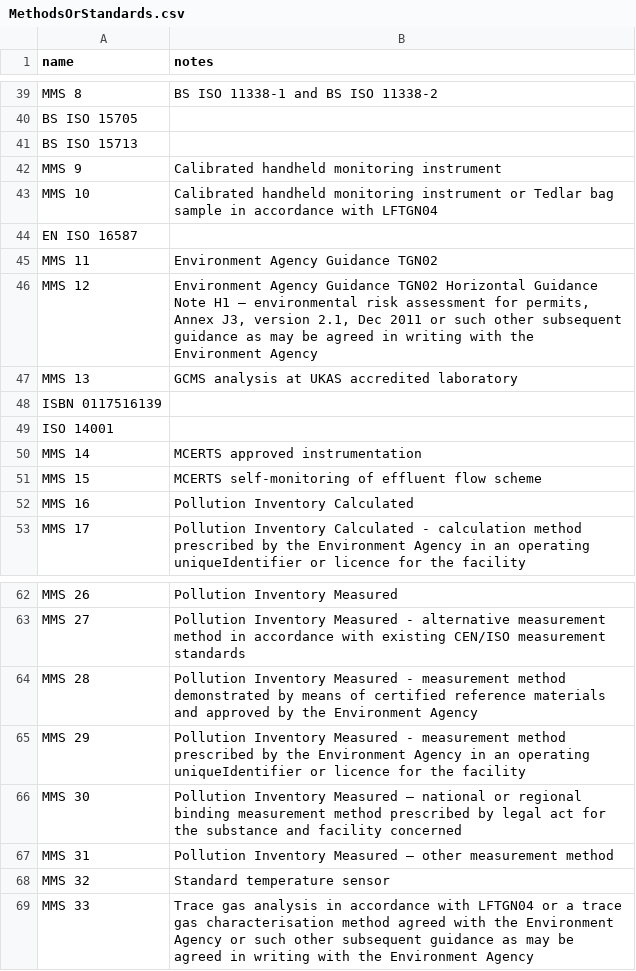
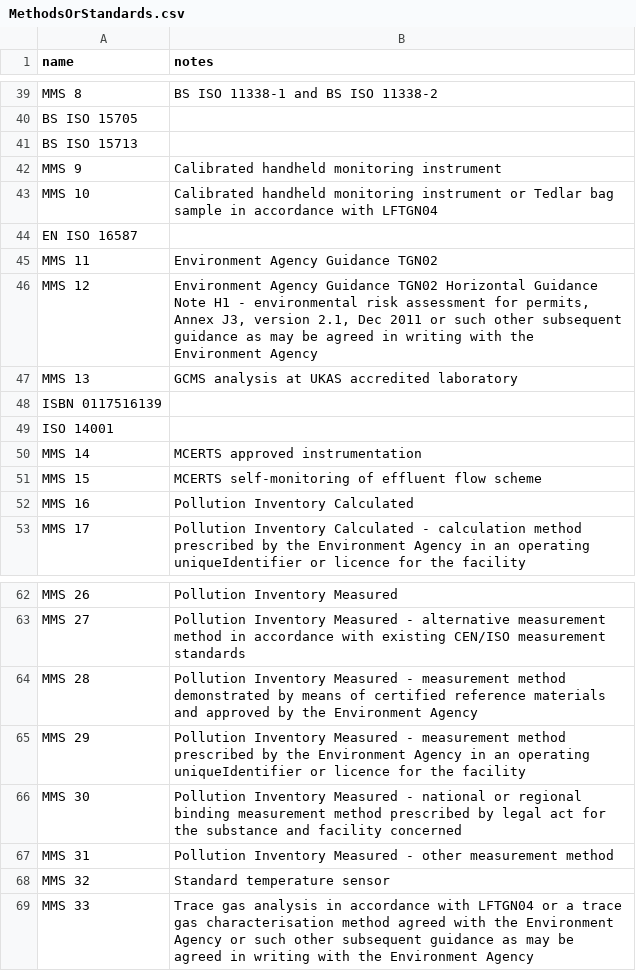
Before and after one commit to DEFRA/data-returns-data-exchange, a CSV file: src/main/resources/db/data/MethodsOrStandards.csv, drawn as a sheet; only a part is shown, gaps mark what is left out.

```diff
--- a/src/main/resources/db/data/MethodsOrStandards.csv
+++ b/src/main/resources/db/data/MethodsOrStandards.csv
@@ -45,3 +45,3 @@ EN ISO 16587,
 MMS 11,Environment Agency Guidance TGN02
-MMS 12,"Environment Agency Guidance TGN02 Horizontal Guidance Note H1 – environmental risk assessment for permits, Annex J3, version 2.1, Dec 2011 or such other subsequent guidance as may be agreed in writing with the Environment Agency"
+MMS 12,"Environment Agency Guidance TGN02 Horizontal Guidance Note H1 - environmental risk assessment for permits, Annex J3, version 2.1, Dec 2011 or such other subsequent guidance as may be agreed in writing with the Environment Agency"
 MMS 13,GCMS analysis at UKAS accredited laboratory
@@ -65,4 +65,4 @@ MMS 28,Pollution Inventory Measured - measurement method demonstrated by means o
 MMS 29,Pollution Inventory Measured - measurement method prescribed by the Environment Agency in an operating uniqueIdentifier or licence for the facility
-MMS 30,Pollution Inventory Measured – national or regional binding measurement method prescribed by legal act for the substance and facility concerned
-MMS 31,Pollution Inventory Measured – other measurement method
+MMS 30,Pollution Inventory Measured - national or regional binding measurement method prescribed by legal act for the substance and facility concerned
+MMS 31,Pollution Inventory Measured - other measurement method
 MMS 32,Standard temperature sensor
```
Also changed, not shown: src/main/resources/db/data/Parameters.csv, 2 other files.
